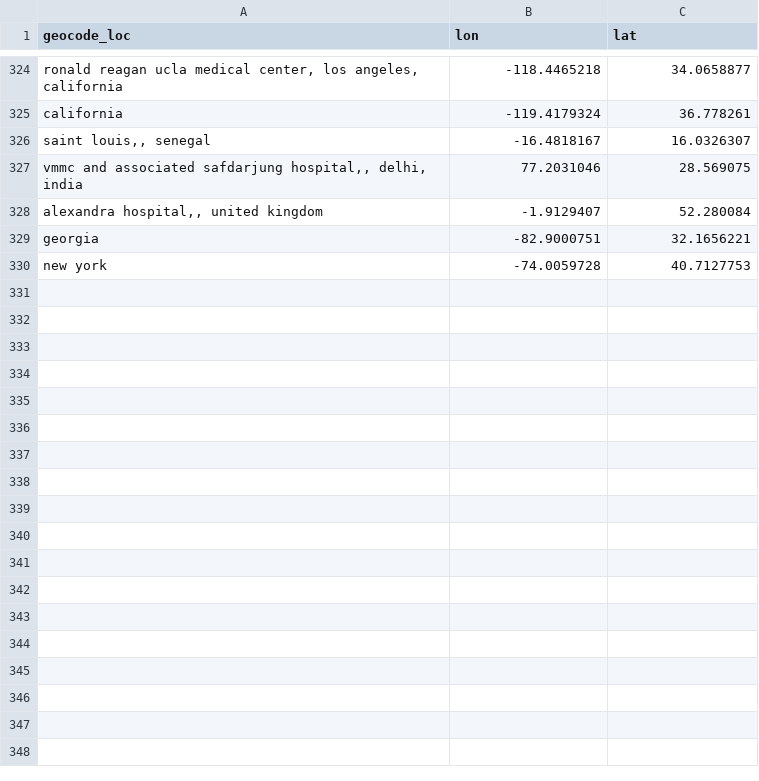
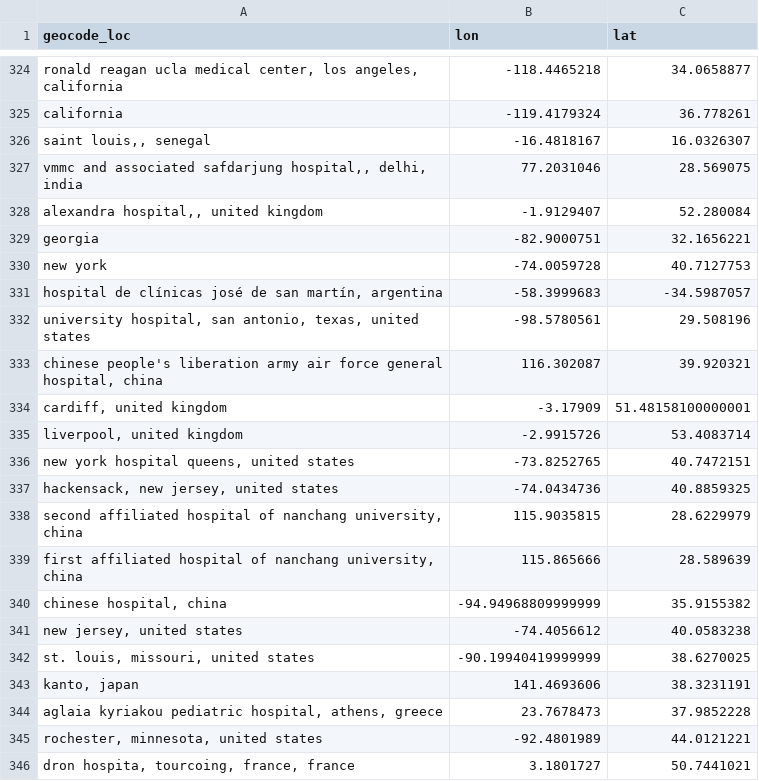
Before and after one commit to ecohealthalliance/amr-db, a CSV file: data-raw/geocode_locations_complete.csv, drawn as a sheet; only a part is shown, gaps mark what is left out; the diff names each change by its address in the sheet, - before the commit and + after, or states it on an @@ line.

Commit message:
manually assign countries to all studies missing countries. perform check on unique events per country, drug, and bacteria combination ('events_qa.csv' in data/data_qa folder).

```diff
--- a/data-raw/geocode_locations_complete.csv
+++ b/data-raw/geocode_locations_complete.csv
+row 331: hospital de clínicas josé de san martín, argentina | -58.3999683 | -34.5987057
+row 332: university hospital, san antonio, texas, united states | -98.5780561 | 29.508196
+row 333: chinese people's liberation army air force general hospital, china | 116.302087 | 39.920321
+row 334: cardiff, united kingdom | -3.17909 | 51.48158100000001
+row 335: liverpool, united kingdom | -2.9915726 | 53.4083714
+row 336: new york hospital queens, united states | -73.8252765 | 40.7472151
+row 337: hackensack, new jersey, united states | -74.0434736 | 40.8859325
+row 338: second affiliated hospital of nanchang university, china | 115.9035815 | 28.6229979
+row 339: first affiliated hospital of nanchang university, china | 115.865666 | 28.589639
+row 340: chinese hospital, china | -94.94968809999999 | 35.9155382
+row 341: new jersey, united states | -74.4056612 | 40.0583238
+row 342: st. louis, missouri, united states | -90.19940419999999 | 38.6270025
+row 343: kanto, japan | 141.4693606 | 38.3231191
+row 344: aglaia kyriakou pediatric hospital, athens, greece | 23.7678473 | 37.9852228
+row 345: rochester, minnesota, united states | -92.4801989 | 44.0121221
+row 346: dron hospita, tourcoing, france, france | 3.1801727 | 50.7441021
```
Also changed, not shown: data/locations.csv, 3 other files.
